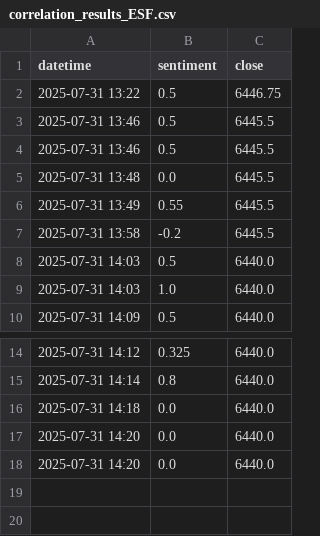
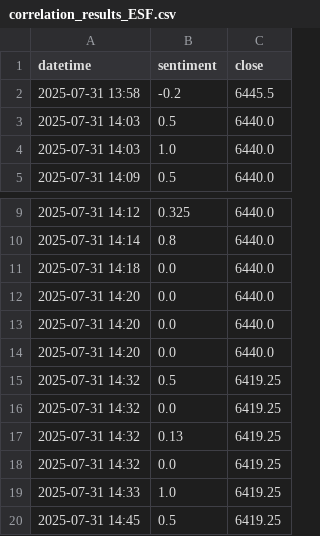
Before and after one commit to Eric-Chien-1/NeuroMarkets, a CSV file: data/correlation_results_ESF.csv, drawn as a sheet; only a part is shown, gaps mark what is left out; removed rows and columns are numbered as before the commit, all else as after; the diff names each change by its address in the sheet, - before the commit and + after, or states it on an @@ line.

```diff
--- a/data/correlation_results_ESF.csv
+++ b/data/correlation_results_ESF.csv
-row 2: 2025-07-31 13:22 | 0.5 | 6446.75
-row 3: 2025-07-31 13:46 | 0.5 | 6445.5
-row 4: 2025-07-31 13:46 | 0.5 | 6445.5
-row 5: 2025-07-31 13:48 | 0.0 | 6445.5
-row 6: 2025-07-31 13:49 | 0.55 | 6445.5
+row 14: 2025-07-31 14:20 | 0.0 | 6440.0
+row 15: 2025-07-31 14:32 | 0.5 | 6419.25
+row 16: 2025-07-31 14:32 | 0.0 | 6419.25
+row 17: 2025-07-31 14:32 | 0.13 | 6419.25
+row 18: 2025-07-31 14:32 | 0.0 | 6419.25
+row 19: 2025-07-31 14:33 | 1.0 | 6419.25
+row 20: 2025-07-31 14:45 | 0.5 | 6419.25
```
Also changed, not shown: data/correlation_results_NQF.csv, data/correlation_results_RTYF.csv, 15 other files.
